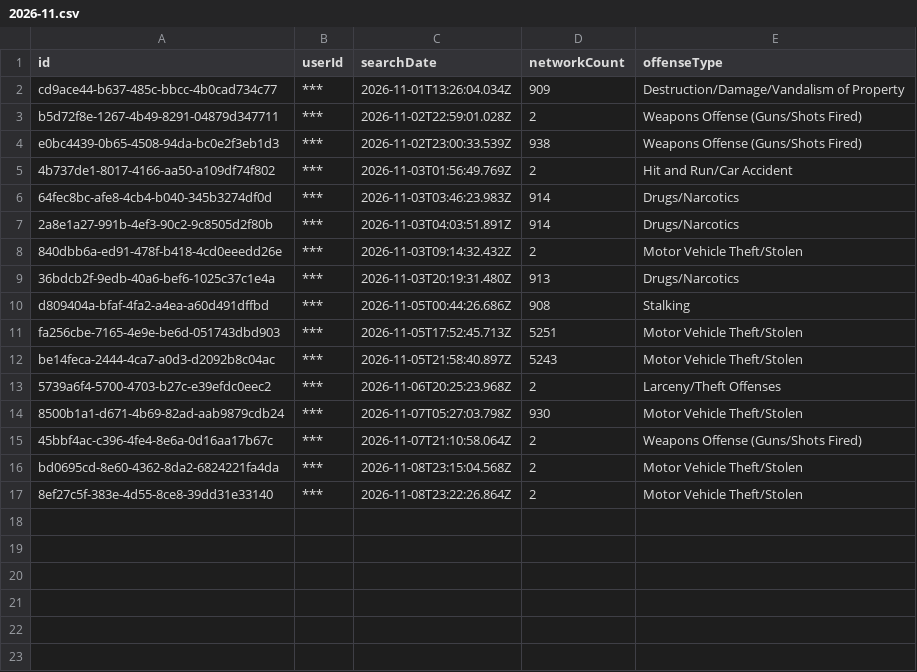
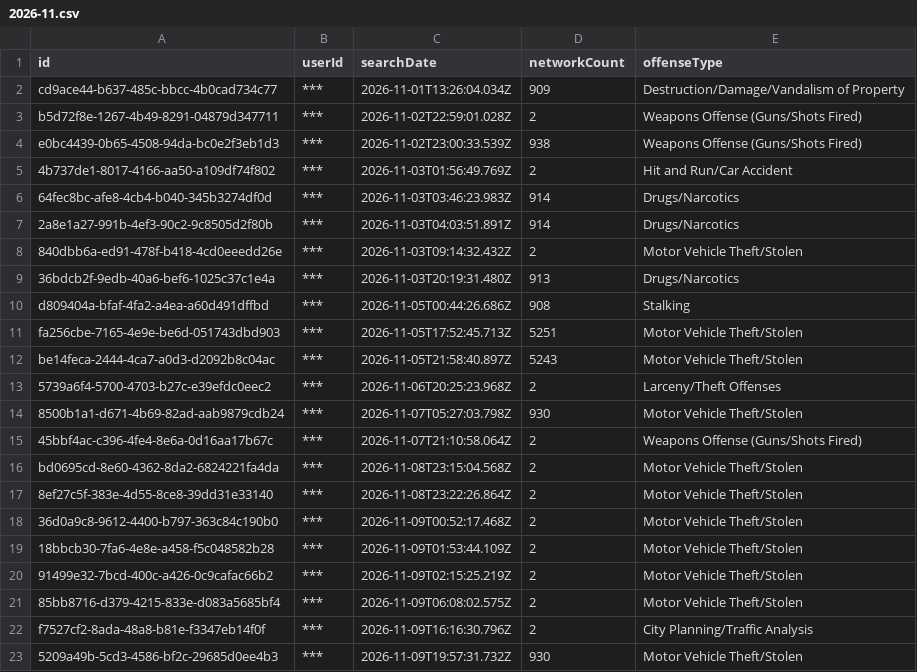
Before and after one commit to Cantica-Systems/mi-flock-transparency, a CSV file: muskegon/data/muskegon-city-pd/2026-11.csv, drawn as a sheet; the diff names each change by its address in the sheet, - before the commit and + after, or states it on an @@ line.

Commit message:
Update at 2026-11-10T21:03Z (muskegon-city-pd +6)

```diff
--- a/muskegon/data/muskegon-city-pd/2026-11.csv
+++ b/muskegon/data/muskegon-city-pd/2026-11.csv
+row 18: 36d0a9c8-9612-4400-b797-363c84c190b0 | *** | 2026-11-09T00:52:17.468Z | 2 | Motor Vehicle Theft/Stolen
+row 19: 18bbcb30-7fa6-4e8e-a458-f5c048582b28 | *** | 2026-11-09T01:53:44.109Z | 2 | Motor Vehicle Theft/Stolen
+row 20: 91499e32-7bcd-400c-a426-0c9cafac66b2 | *** | 2026-11-09T02:15:25.219Z | 2 | Motor Vehicle Theft/Stolen
+row 21: 85bb8716-d379-4215-833e-d083a5685bf4 | *** | 2026-11-09T06:08:02.575Z | 2 | Motor Vehicle Theft/Stolen
+row 22: f7527cf2-8ada-48a8-b81e-f3347eb14f0f | *** | 2026-11-09T16:16:30.796Z | 2 | City Planning/Traffic Analysis
+row 23: 5209a49b-5cd3-4586-bf2c-29685d0ee4b3 | *** | 2026-11-09T19:57:31.732Z | 930 | Motor Vehicle Theft/Stolen
```
Also changed, not shown: muskegon/data/muskegon-city-pd/stats.csv, muskegon/raw/muskegon-city-pd/audit.csv, 2 other files.
